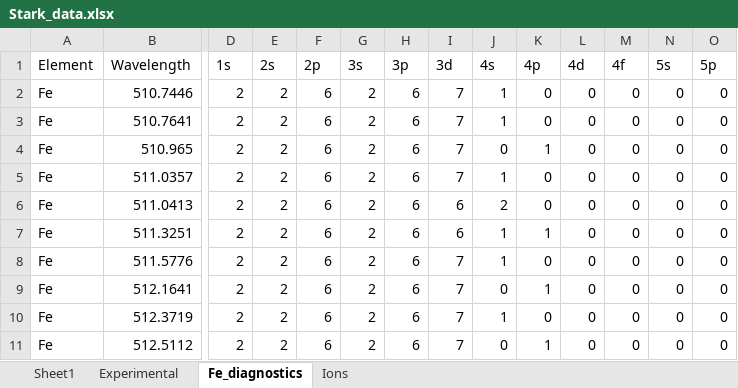
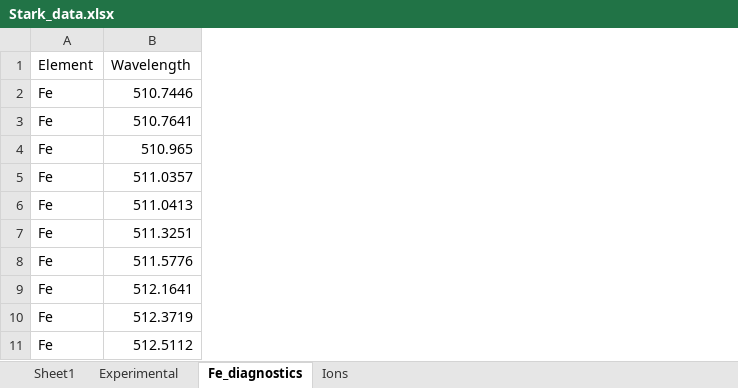
Before and after one commit to alezakuskin/Stark_ML, an Excel workbook: Source_files/Stark_data.xlsx, sheet Fe_diagnostics, drawn as a sheet; only a part is shown, gaps mark what is left out; values as stored, in another font and other column widths than the file's, no borders; removed rows and columns are numbered as before the commit, all else as after; the diff covers the shown part only; the diff names each change by its address in the sheet, - before the commit and + after, or states it on an @@ line.

Commit message:
Update Stark_data.xlsx

```diff
--- a/Source_files/Stark_data.xlsx (sheet Fe_diagnostics)
+++ b/Source_files/Stark_data.xlsx (sheet Fe_diagnostics)
@@ column D (1s) hidden, rows 2-11: all 2 @@
@@ column E (2s) hidden, rows 2-11: all 2 @@
@@ column F (2p) hidden, rows 2-11: all 6 @@
@@ column G (3s) hidden, rows 2-11: all 2 @@
@@ column H (3p) hidden, rows 2-11: all 6 @@
@@ column I (3d) hidden, rows 2-11: 7 | 7 | 7 | 7 | 6 | 6 | 7 | 7 | 7 | 7 @@
@@ column J (4s) hidden, rows 2-11: 1 | 1 | 0 | 1 | 2 | 1 | 1 | 0 | 1 | 0 @@
@@ column K (4p) hidden, rows 2-11: 0 | 0 | 1 | 0 | 0 | 1 | 0 | 1 | 0 | 1 @@
@@ column L (4d) hidden, rows 2-11: all 0 @@
@@ column M (4f) hidden, rows 2-11: all 0 @@
@@ column N (5s) hidden, rows 2-11: all 0 @@
@@ column O (5p) hidden, rows 2-11: all 0 @@
```
Also changed, not shown: 3 added columns and 35 removed columns elsewhere in this sheet.
